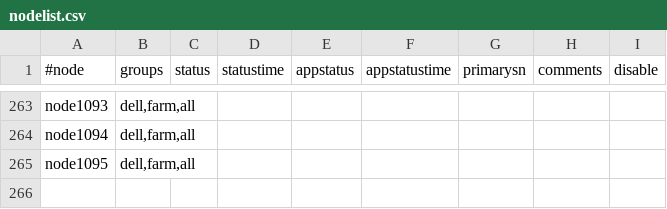
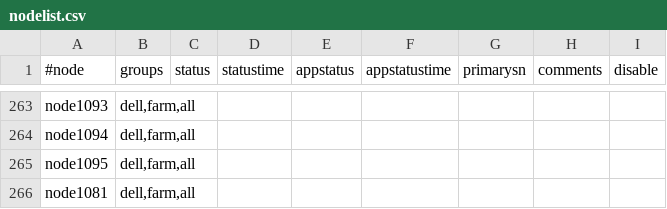
Before and after one commit to broadinstitute/APSGhistory, a CSV file: xcat2/tables/nodelist.csv, drawn as a sheet; only a part is shown, gaps mark what is left out; the diff names each change by its address in the sheet, - before the commit and + after, or states it on an @@ line.

```diff
--- a/xcat2/tables/nodelist.csv
+++ b/xcat2/tables/nodelist.csv
+row 266: node1081 | dell,farm,all
```
Also changed, not shown: xcat2/tables/hosts.csv, xcat2/tables/mac.csv, 1 other file.
